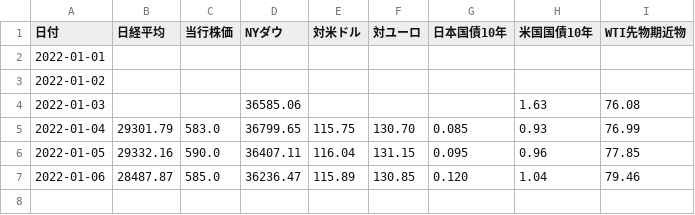
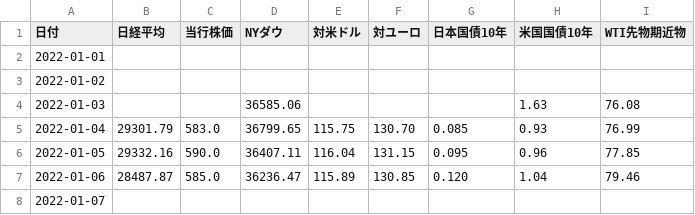
Before and after one commit to takuminishi0930/indicators, a CSV file: app/static/csv/2022-01.csv, drawn as a sheet; the diff names each change by its address in the sheet, - before the commit and + after, or states it on an @@ line.

Commit message:
modified

```diff
--- a/app/static/csv/2022-01.csv
+++ b/app/static/csv/2022-01.csv
+row 8: 2022-01-07
```
